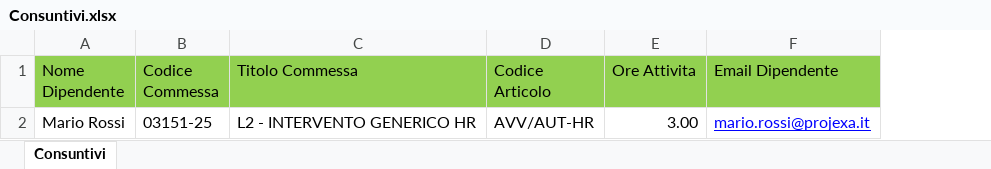
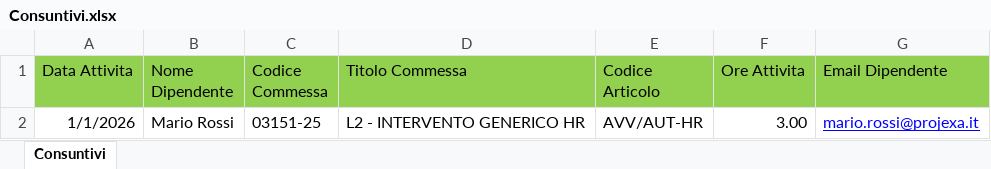
Before and after one commit to teamitaliaprojexa-dotcom/Projexa, an Excel workbook: Documentazione/Template/Consuntivi.xlsx, sheet Consuntivi, drawn as a sheet; values as stored, in another font and other column widths than the file's, no borders; the diff names each change by its address in the sheet, - before the commit and + after, or states it on an @@ line.

```diff
--- a/Documentazione/Template/Consuntivi.xlsx (sheet Consuntivi)
+++ b/Documentazione/Template/Consuntivi.xlsx (sheet Consuntivi)
+column A (Data Attivita), row 2: 1/1/2026
```
Also changed, not shown: 4 other files.
